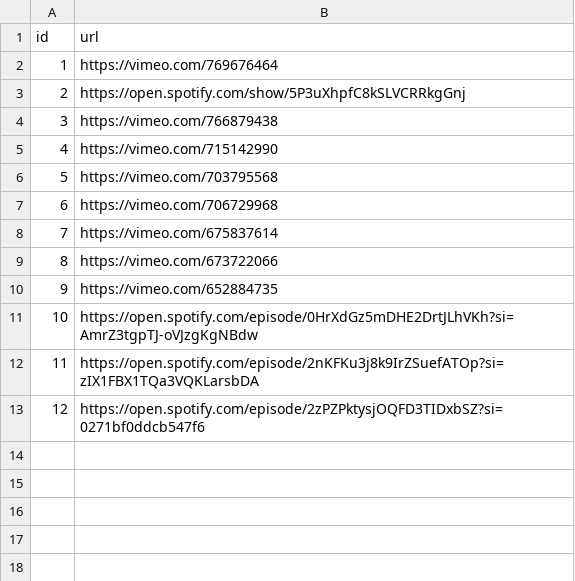
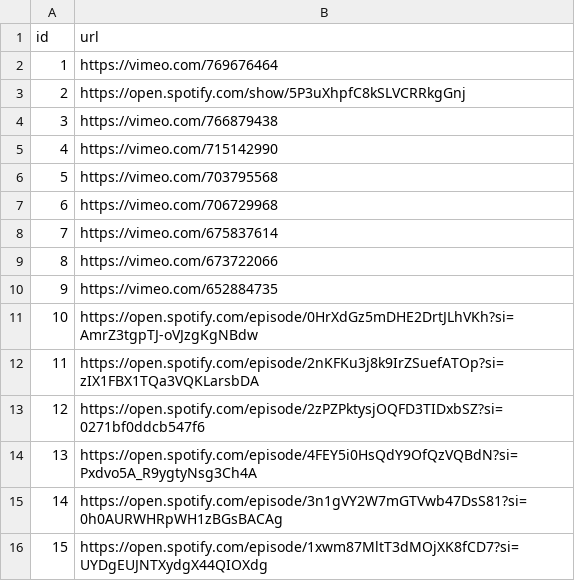
Before and after one commit to carbon-knowledge-hub/carbon-knowledge-hub, a CSV file: data/media.csv, drawn as a sheet.

Commit message:
Update media.csv

```diff
--- a/data/media.csv
+++ b/data/media.csv
@@ -13 +13,4 @@ id,url
 12,https://open.spotify.com/episode/2zPZPktysjOQFD3TIDxbSZ?si=0271bf0ddcb547f6
+13,https://open.spotify.com/episode/4FEY5i0HsQdY9OfQzVQBdN?si=Pxdvo5A_R9ygtyNsg3Ch4A
+14,https://open.spotify.com/episode/3n1gVY2W7mGTVwb47DsS81?si=0h0AURWHRpWH1zBGsBACAg
+15,https://open.spotify.com/episode/1xwm87MltT3dMOjXK8fCD7?si=UYDgEUJNTXydgX44QIOXdg
```
